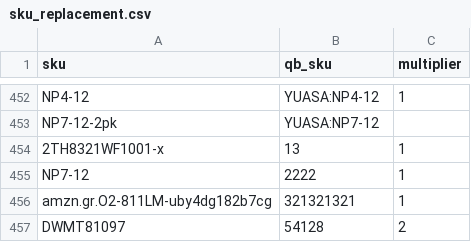
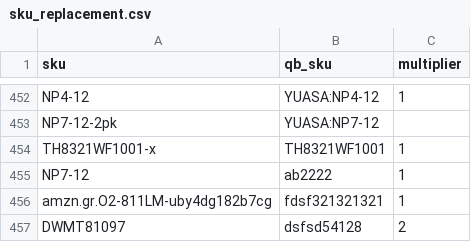
Before and after one commit to spaceCabbage/invoicer, a CSV file: sku_replacement.csv, drawn as a sheet; only a part is shown, gaps mark what is left out.

```diff
--- a/sku_replacement.csv
+++ b/sku_replacement.csv
@@ -453,5 +453,5 @@ NP4-12,YUASA:NP4-12,1
 NP7-12-2pk,YUASA:NP7-12,
-2TH8321WF1001-x,13,1
-NP7-12,2222,1
-amzn.gr.O2-811LM-uby4dg182b7cg,321321321,1
-DWMT81097,54128,2
+TH8321WF1001-x,TH8321WF1001,1
+NP7-12,ab2222,1
+amzn.gr.O2-811LM-uby4dg182b7cg,fdsf321321321,1
+DWMT81097,dsfsd54128,2
```
Also changed, not shown: sample_report.csv, 1 other file.
